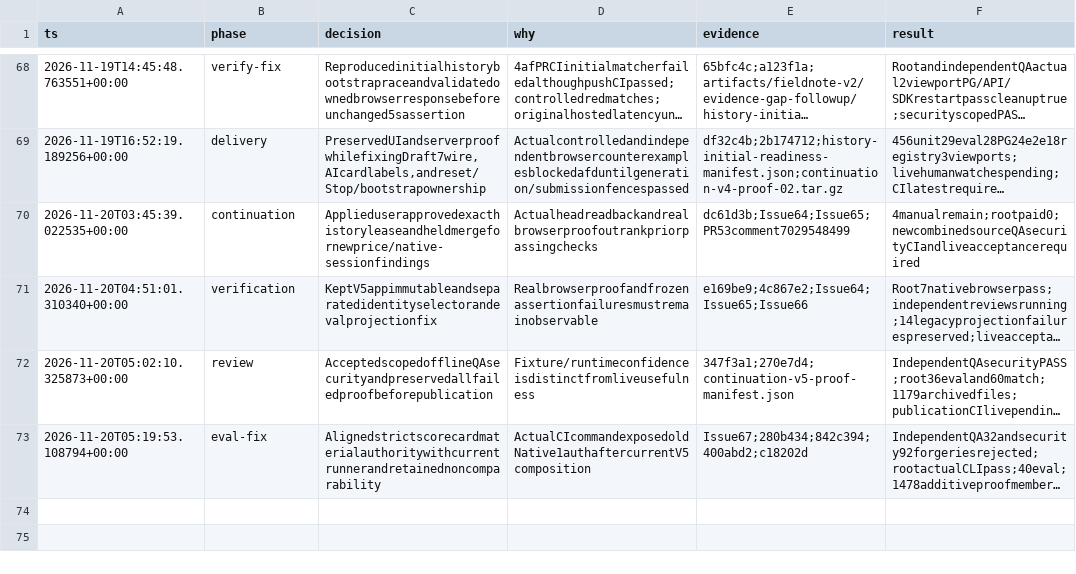
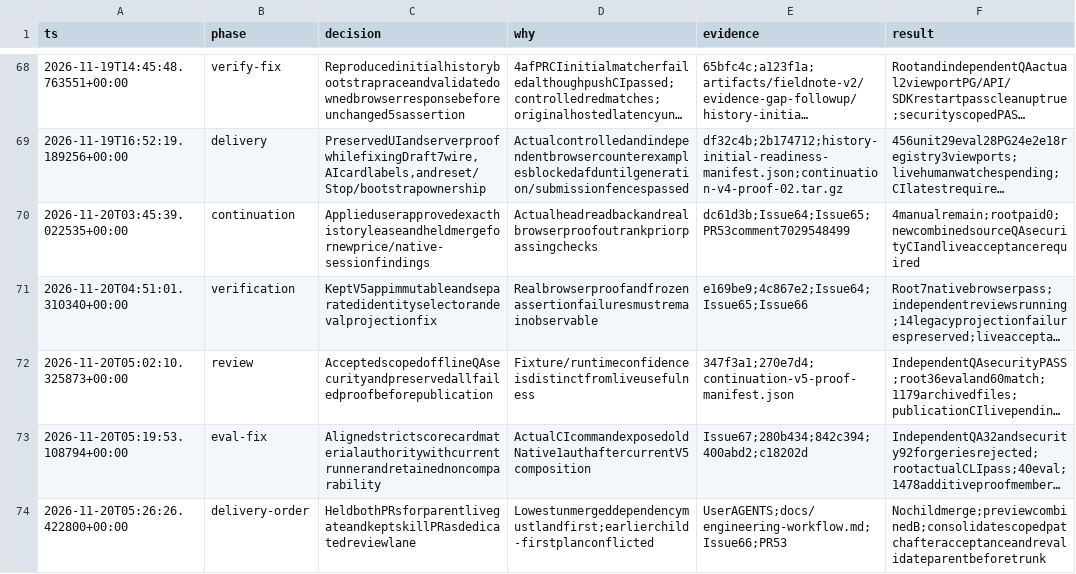
Before and after one commit to d3F0g/research-shopping, a TSV file: .codex/pstack-runs/fieldnote-v2/decisions.tsv, drawn as a sheet; only a part is shown, gaps mark what is left out; long unchanged cells end in …; the diff names each change by its address in the sheet, - before the commit and + after, or states it on an @@ line.

Commit message:
docs: preserve dependency order for the verification follow-up

```diff
--- a/.codex/pstack-runs/fieldnote-v2/decisions.tsv
+++ b/.codex/pstack-runs/fieldnote-v2/decisions.tsv
+row 74: 2026-11-20T05:26:26.422800+00:00 | delivery-order | HeldbothPRsforparentlivegateandkeptskillPRasdedicatedreviewlane | Lowestunmergeddependencymustlandfirst;earlierchild-firstplanconflicted | UserAGENTS;docs/engineering-workflow.md;Issue66;PR53 | Nochildmerge;previewcombinedB;consolidatescopedpatchafteracceptanceandrevalidateparentbeforetrunk
```
Also changed, not shown: 5 other files.
